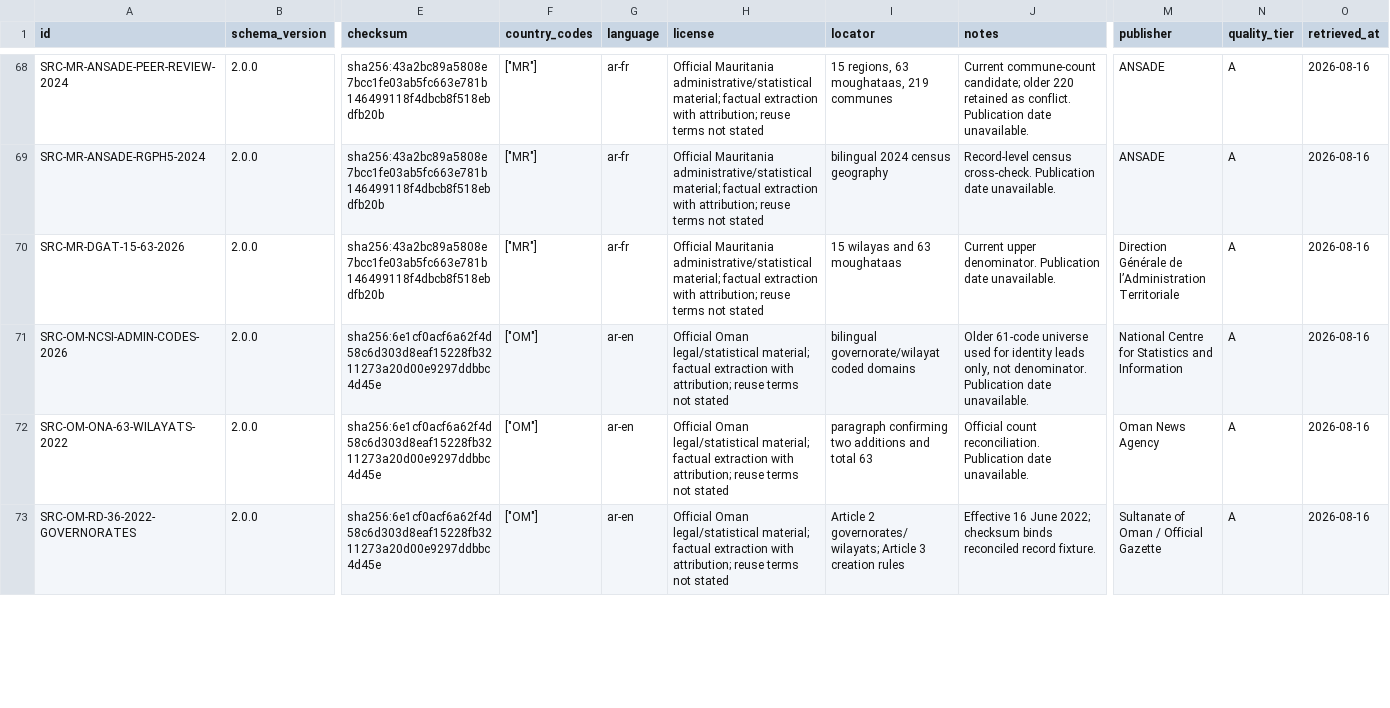
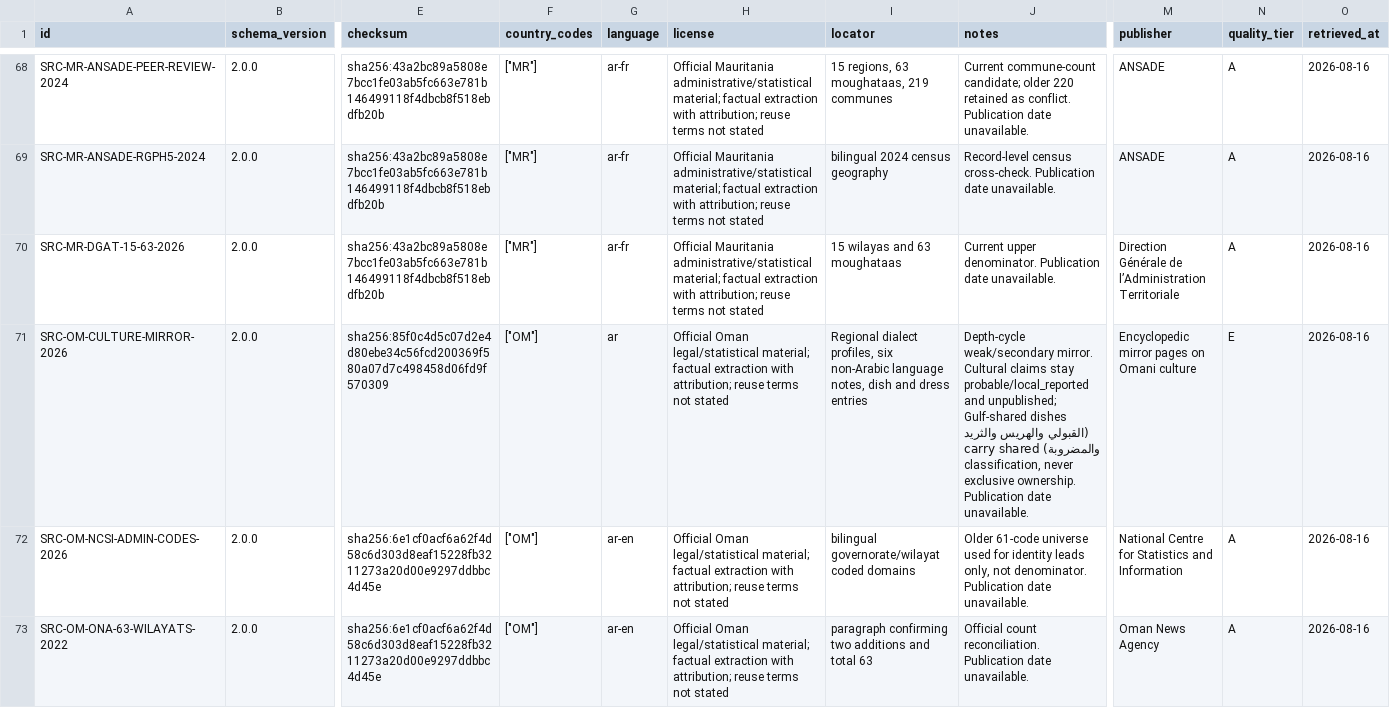
Before and after one commit to hishamalmushrea-cloud/arab, a CSV file: generated/csv/sources.csv, drawn as a sheet; only a part is shown, gaps mark what is left out; the shorter side is filled out with more unchanged rows; rows hold the shown columns only; the diff names each change by its address in the sheet, - before the commit and + after, or states it on an @@ line.

Commit message:
عُمان — دورة العمق 1: المعرفة الثقافية — 21 ادعاء مصنفًا غير منشور
- fixture مثبت بالبصمة: cultural_depth_2026.json — 6 لغات + 5 لهجات جهوية + 7 أطباق + 3 لباس
- اللغات الست غير العربية مرسوة محافظاتيًا: الشحرية والمهرية والبلوشية والسواحيلية probable؛ الكمزارية والبطحرية local_reported — تدرج الحالة بحسب قوة توثيق كل لغة
- لهجة الداخلية القحة بمعجمها (دوك/احترني/غاوي/باغي)؛ الظفارية يمنية الميول
- 4 أطباق خليجية مشتركة (القبولي/الهريس/الثريد/المضروبة) بعقد اللا-حصرية؛ الشوا والعرسية وطنية
- الخنجر العماني والكمة والدشداشة الصورية موثقة
- بوابة عُمان: 12/12 mutations (4 جديدة)، مراجعة مستقلة 265/265، validate صفر أخطاء

Co-authored-by: arena-agent <297053741+arena-agent@users.noreply.github.com>

```diff
--- a/generated/csv/sources.csv
+++ b/generated/csv/sources.csv
+row 71: SRC-OM-CULTURE-MIRROR-2026 | 2.0.0 | sha256:85f0c4d5c07d2e4d80ebe34c56fcd200369f580a07d7c498458d06fd9f570309 | ["OM"] | ar | Official Oman legal/statistical material; factual extraction with attribution; reuse terms not stated | Regional dialect profiles, six non-Arabic language notes, dish and dress entries | Depth-cycle weak/secondary mirror. Cultural claims stay probable/local_reported and unpublished; Gulf-shared dishes (القبولي والهريس والثريد والمضروبة) carry shared classification, never exclusive ownership. Publication date unavailable. | Encyclopedic mirror pages on Omani culture | E | 2026-08-16
```
Also changed, not shown: generated/csv/snapshots.csv, 29 other files.
